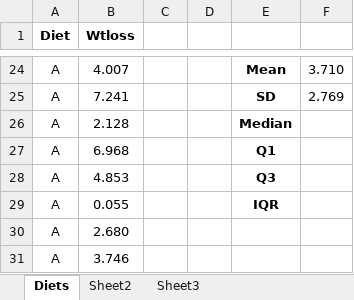
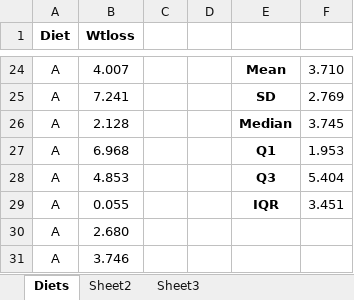
Before and after one commit to HelenHelene/eportfolio, an Excel workbook: RMPP/RMPP_Unit08_Exe8.2B.xlsx, sheet Diets, drawn as a sheet; only a part is shown, gaps mark what is left out; values as stored, in another font and other column widths than the file's, no borders; charts and pictures not drawn; the diff covers the shown part only; the diff names each change by its address in the sheet, - before the commit and + after, or states it on an @@ line.

```diff
--- a/RMPP/RMPP_Unit08_Exe8.2B.xlsx (sheet Diets)
+++ b/RMPP/RMPP_Unit08_Exe8.2B.xlsx (sheet Diets)
-F26: (empty)
+F26: 3.745
-F27: (empty)
+F27: 1.953
-F28: (empty)
+F28: 5.404
-F29: (empty)
+F29: 3.451
```
Also changed, not shown: 2 edited cells and merged cells elsewhere in this sheet, charts or pictures, 1 other file.
